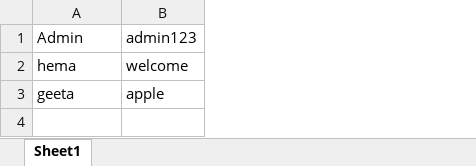
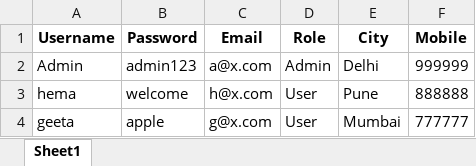
Before and after one commit to Heena2011/SeleniumCodeWorkSpace, an Excel workbook: data.xlsx, sheet Sheet1, drawn as a sheet; values as stored, in another font and other column widths than the file's, no borders; addresses are those after the commit; the diff names each change by its address in the sheet, - before the commit and + after, or states it on an @@ line.

```diff
--- a/data.xlsx (sheet Sheet1)
+++ b/data.xlsx (sheet Sheet1)
+column C, rows 2-4: a@x.com | h@x.com | g@x.com
+column D, rows 2-4: Admin | User | User
+column E, rows 2-4: Delhi | Pune | Mumbai
+column F, rows 2-4: 999999 | 888888 | 777777
+row 1: Username | Password | Email | Role | City | Mobile
```
Also changed, not shown: 31 other files.
